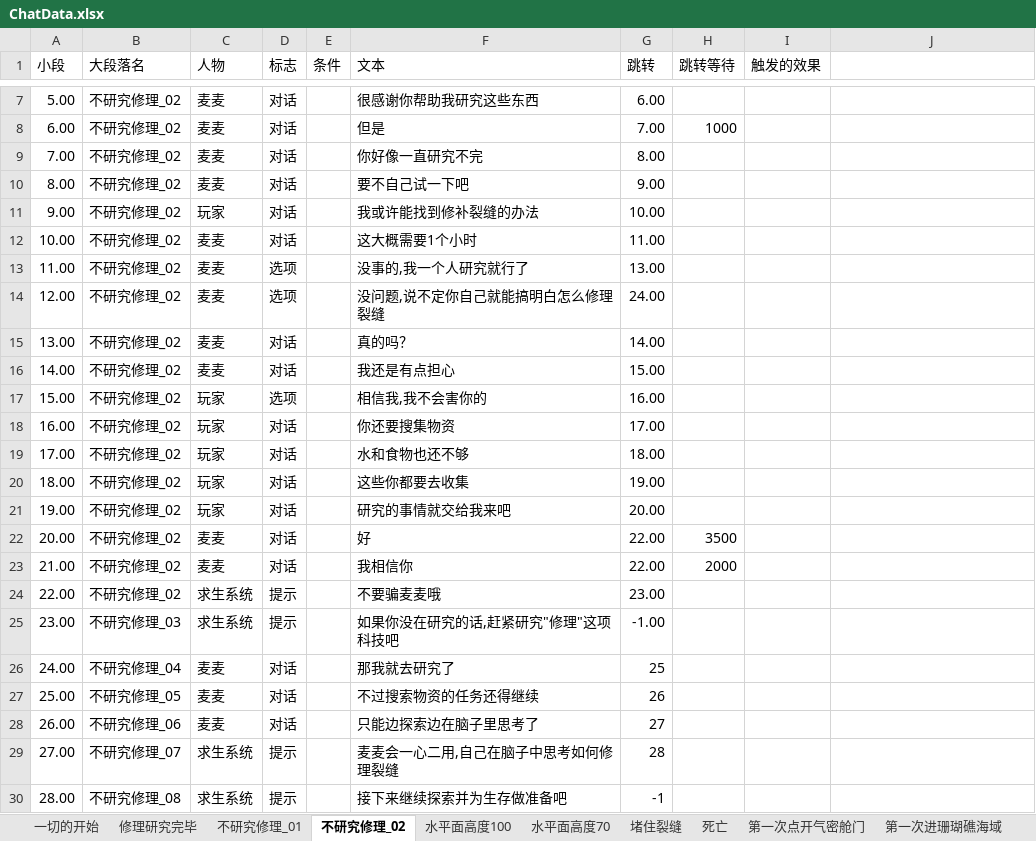
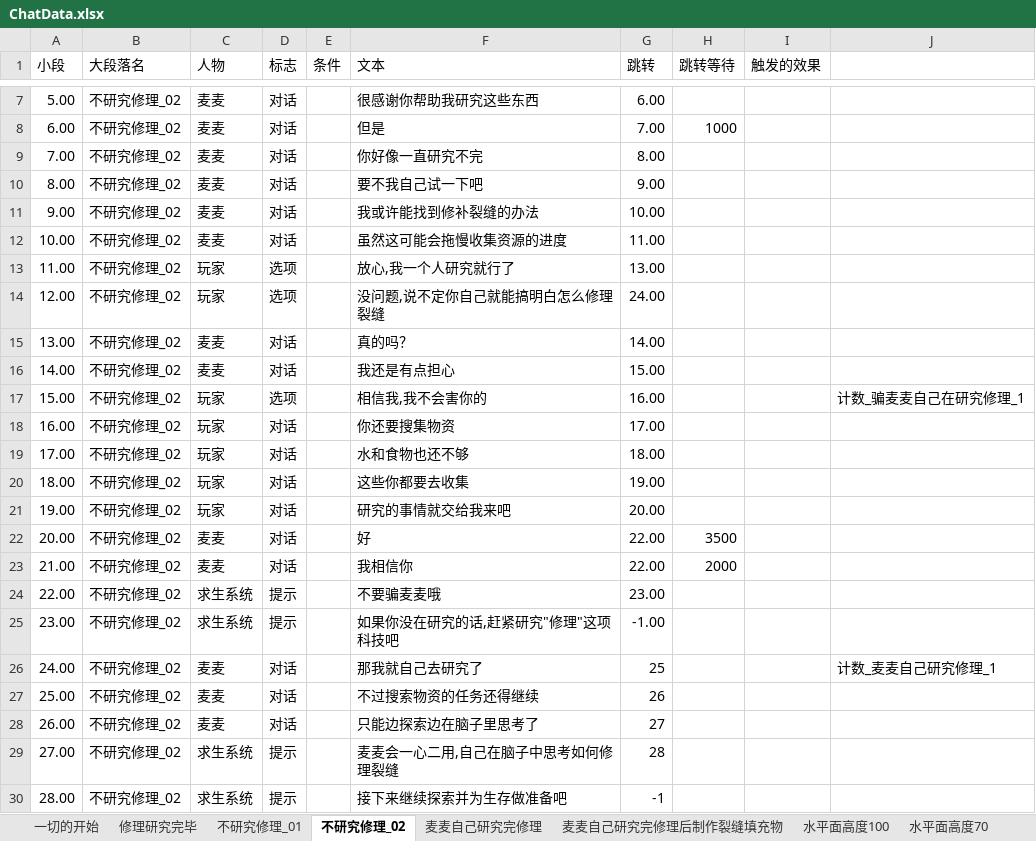
Before and after one commit to Cindyxj1011001101/WindowsSurvival, an Excel workbook: Assets/StreamingAssets/Excel/ChatData.xlsx, sheet 不研究修理_02, drawn as a sheet; only a part is shown, gaps mark what is left out; values as stored, in another font and other column widths than the file's, no borders; the diff names each change by its address in the sheet, - before the commit and + after, or states it on an @@ line.

```diff
--- a/Assets/StreamingAssets/Excel/ChatData.xlsx (sheet 不研究修理_02)
+++ b/Assets/StreamingAssets/Excel/ChatData.xlsx (sheet 不研究修理_02)
+sheet tab: 麦麦自己研究完修理
+sheet tab: 麦麦自己研究完修理后制作裂缝填充物
-F10 (文本): 要不自己试一下吧
+F10 (文本): 要不我自己试一下吧
-C11 (人物): 玩家
+C11 (人物): 麦麦
-F12 (文本): 这大概需要1个小时
+F12 (文本): 虽然这可能会拖慢收集资源的进度
-C13:C14 (人物): 麦麦
+C13:C14 (人物): 玩家
-F13 (文本): 没事的,我一个人研究就行了
+F13 (文本): 放心,我一个人研究就行了
-J17: (empty)
+J17: 计数_骗麦麦自己在研究修理_1
-B25 (大段落名): 不研究修理_03
+B25 (大段落名): 不研究修理_02
-B26 (大段落名): 不研究修理_04
+B26 (大段落名): 不研究修理_02
-F26 (文本): 那我就去研究了
+F26 (文本): 那我就自己去研究了
-J26: (empty)
+J26: 计数_麦麦自己研究修理_1
-B27 (大段落名): 不研究修理_05
+B27 (大段落名): 不研究修理_02
-B28 (大段落名): 不研究修理_06
+B28 (大段落名): 不研究修理_02
-B29 (大段落名): 不研究修理_07
+B29 (大段落名): 不研究修理_02
-B30 (大段落名): 不研究修理_08
+B30 (大段落名): 不研究修理_02
```
